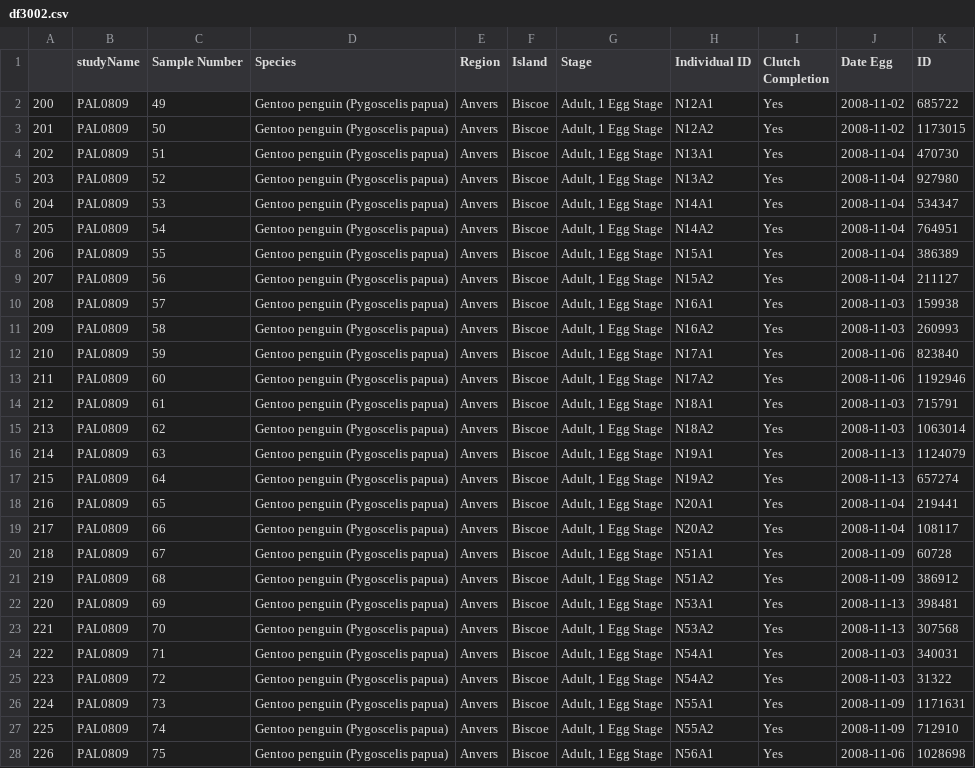
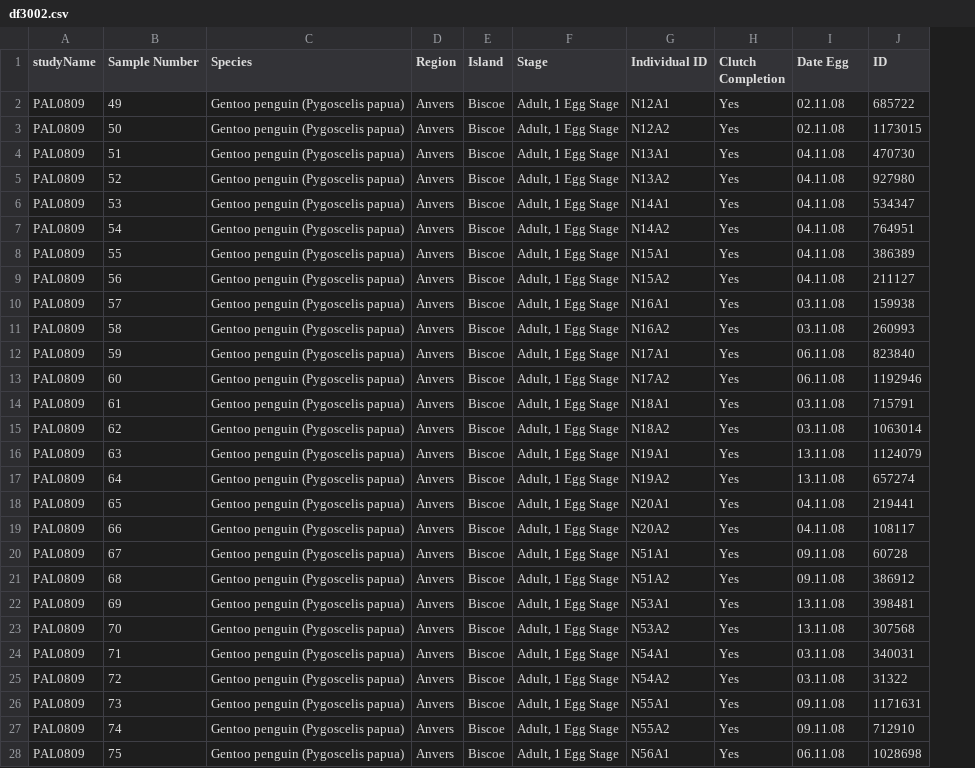
Before and after one commit to araldi/Python_for_biomedical_data_analysis, a CSV file: df3002.csv, drawn as a sheet; only a part is shown; removed rows and columns are numbered as before the commit, all else as after; the diff covers the shown part only; the diff names each change by its address in the sheet, - before the commit and + after, or states it on an @@ line.

Commit message:
Update df3002.csv

```diff
--- a/df3002.csv
+++ b/df3002.csv
-column A, rows 2-28: 200 | 201 | 202 | 203 | 204 | 205 | 206 | 207 | 208 | 209 | 210 | 211 | 212 | 213 | 214 | 215 | 216 | 217 | 218 | 219 | 220 | 221 | 222 | 223 | 224 | 225 | 226
-I2:I3 (Date Egg): 2008-11-02
+I2:I3 (Date Egg): 02.11.08
-I4:I9 (Date Egg): 2008-11-04
+I4:I9 (Date Egg): 04.11.08
-I10:I11 (Date Egg): 2008-11-03
+I10:I11 (Date Egg): 03.11.08
-I12:I13 (Date Egg): 2008-11-06
+I12:I13 (Date Egg): 06.11.08
-I14:I15 (Date Egg): 2008-11-03
+I14:I15 (Date Egg): 03.11.08
-I16:I17 (Date Egg): 2008-11-13
+I16:I17 (Date Egg): 13.11.08
-I18:I19 (Date Egg): 2008-11-04
+I18:I19 (Date Egg): 04.11.08
-I20:I21 (Date Egg): 2008-11-09
+I20:I21 (Date Egg): 09.11.08
-I22:I23 (Date Egg): 2008-11-13
+I22:I23 (Date Egg): 13.11.08
-I24:I25 (Date Egg): 2008-11-03
+I24:I25 (Date Egg): 03.11.08
-I26:I27 (Date Egg): 2008-11-09
+I26:I27 (Date Egg): 09.11.08
-I28 (Date Egg): 2008-11-06
+I28 (Date Egg): 06.11.08
```
Also changed, not shown: 117 edited cells elsewhere in this file.
